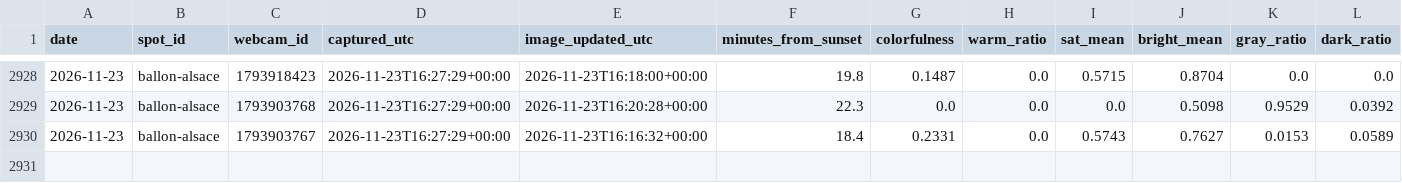
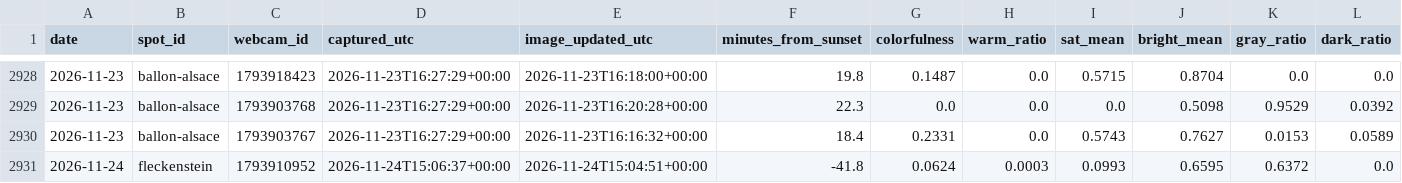
Before and after one commit to Ratila67/abendrot, a CSV file: data/truth/captures.csv, drawn as a sheet; only a part is shown, gaps mark what is left out; rows hold the shown columns only; the diff names each change by its address in the sheet, - before the commit and + after, or states it on an @@ line.

Commit message:
vérité terrain : captures 2026-11-24 15:06

```diff
--- a/data/truth/captures.csv
+++ b/data/truth/captures.csv
+row 2931: 2026-11-24 | fleckenstein | 1793910952 | 2026-11-24T15:06:37+00:00 | 2026-11-24T15:04:51+00:00 | -41.8 | 0.0624 | 0.0003 | 0.0993 | 0.6595 | 0.6372 | 0.0
```
Also changed, not shown: data/truth/fetches.csv.
